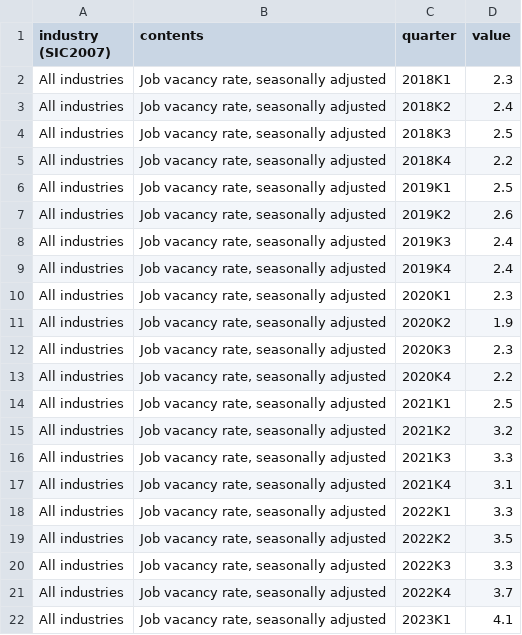
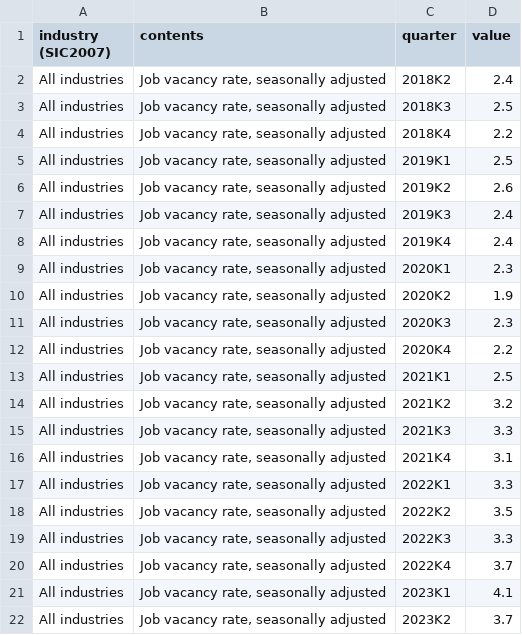
Before and after one commit to Qery-Data/NLM-Datatracker, a CSV file: data_EN/SSB_vacancies_rate.csv, drawn as a sheet; removed rows and columns are numbered as before the commit, all else as after; the diff names each change by its address in the sheet, - before the commit and + after, or states it on an @@ line.

```diff
--- a/data_EN/SSB_vacancies_rate.csv
+++ b/data_EN/SSB_vacancies_rate.csv
-row 2: All industries | Job vacancy rate, seasonally adjusted | 2018K1 | 2.3
+row 22: All industries | Job vacancy rate, seasonally adjusted | 2023K2 | 3.7
```
Also changed, not shown: data_EN/SSB_vacancies.csv, data_EN/SSB_vacancies_industry.csv, 2 other files.
